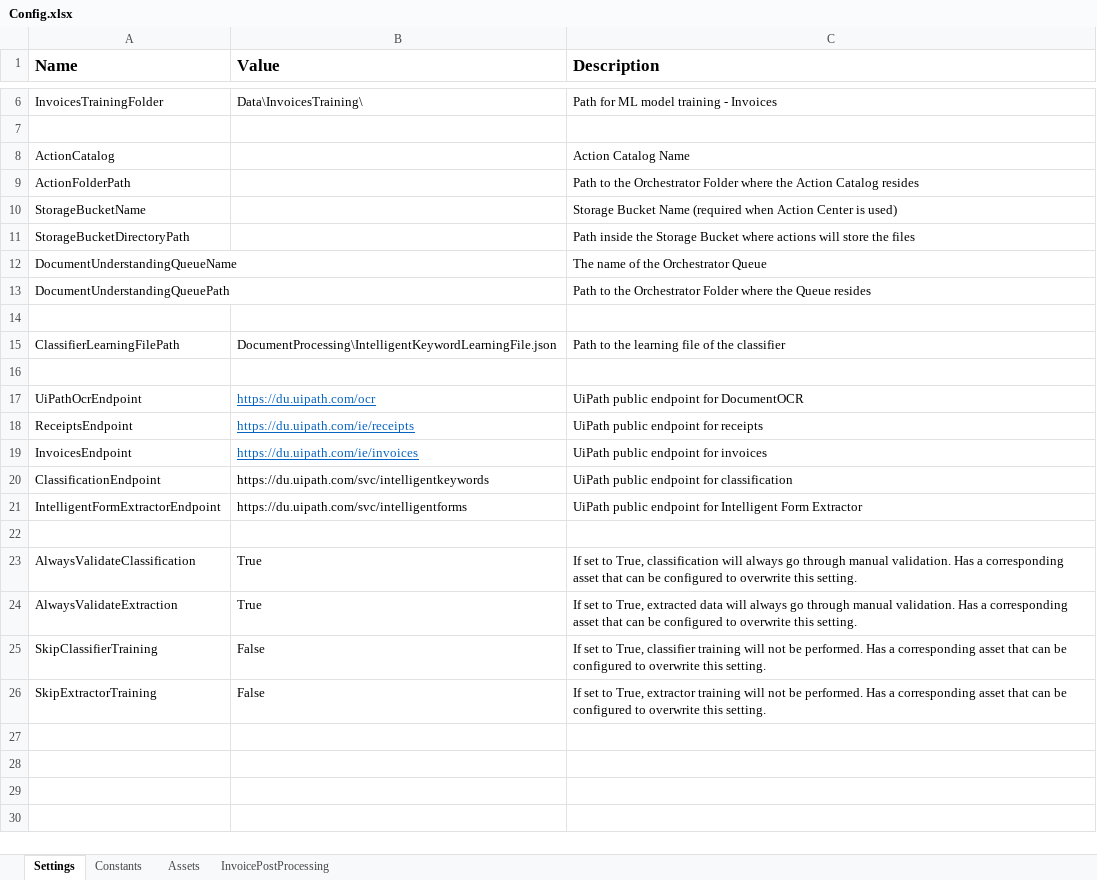
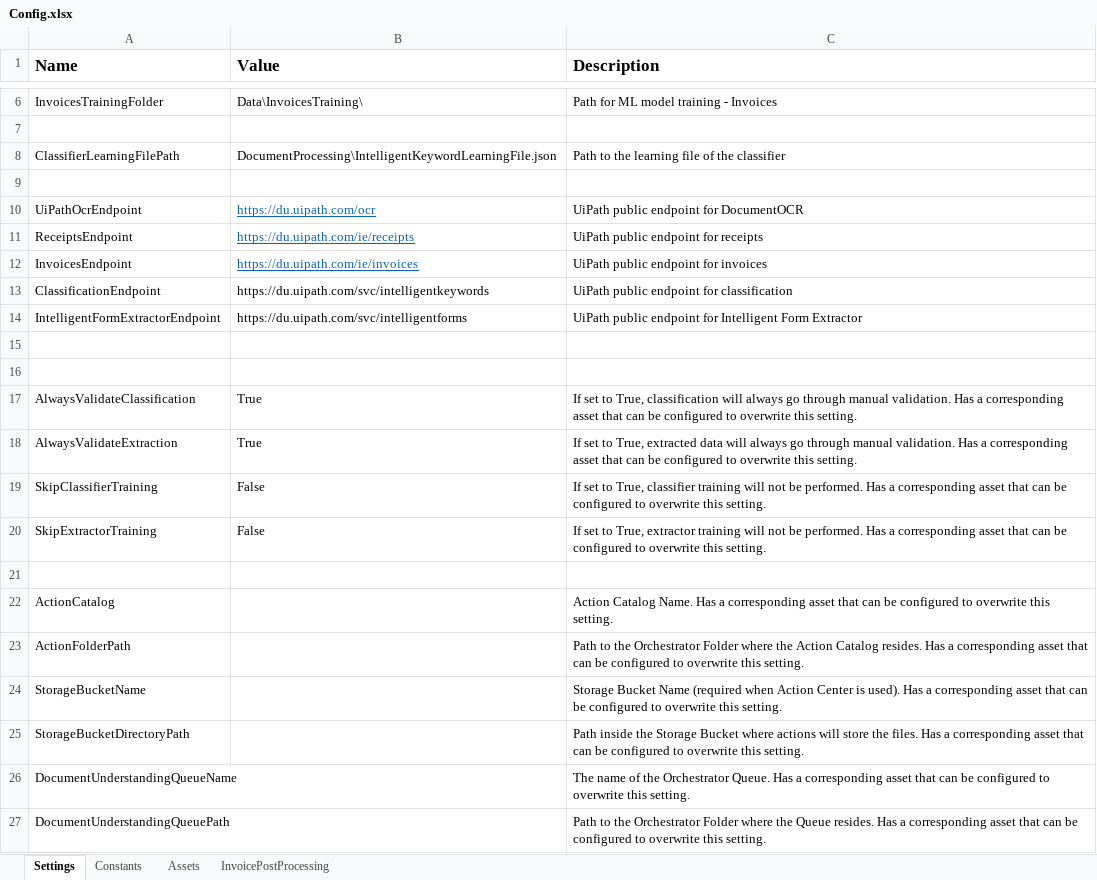
Before and after one commit to UiPath-Services/StudioTemplates, an Excel workbook: DocumentUnderstandingProcess/contentFiles/any/any/pt0/VisualBasic/Data/Config.xlsx, sheet Settings, drawn as a sheet; only a part is shown, gaps mark what is left out; values as stored, in another font and other column widths than the file's, no borders; removed rows and columns are numbered as before the commit, all else as after; the diff names each change by its address in the sheet, - before the commit and + after, or states it on an @@ line.

Commit message:
Add DU assets to config file. They were removed by mistake.

```diff
--- a/DocumentUnderstandingProcess/contentFiles/any/any/pt0/VisualBasic/Data/Config.xlsx (sheet Settings)
+++ b/DocumentUnderstandingProcess/contentFiles/any/any/pt0/VisualBasic/Data/Config.xlsx (sheet Settings)
-row 8: ActionCatalog |  | Action Catalog Name
-row 9: ActionFolderPath |  | Path to the Orchestrator Folder where the Action Catalog resides
-row 10: StorageBucketName |  | Storage Bucket Name (required when Action Center is used)
-row 11: StorageBucketDirectoryPath |  | Path inside the Storage Bucket where actions will store the files
-row 12: DocumentUnderstandingQueueName |  | The name of the Orchestrator Queue
-row 13: DocumentUnderstandingQueuePath |  | Path to the Orchestrator Folder where the Queue resides
-row 14: (empty)
+row 16: (empty)
+row 21: (empty)
+row 22: ActionCatalog |  | Action Catalog Name. Has a corresponding asset that can be configured to overwrite this setting.
+row 23: ActionFolderPath |  | Path to the Orchestrator Folder where the Action Catalog resides. Has a corresponding asset that can be configured to overwrite this setting.
+row 24: StorageBucketName |  | Storage Bucket Name (required when Action Center is used). Has a corresponding asset that can be configured to overwrite this setting.
+row 25: StorageBucketDirectoryPath |  | Path inside the Storage Bucket where actions will store the files. Has a corresponding asset that can be configured to overwrite this setting.
+row 26: DocumentUnderstandingQueueName |  | The name of the Orchestrator Queue. Has a corresponding asset that can be configured to overwrite this setting.
+row 27: DocumentUnderstandingQueuePath |  | Path to the Orchestrator Folder where the Queue resides. Has a corresponding asset that can be configured to overwrite this setting.
```
Also changed, not shown: sheet Assets, 1 other file.
